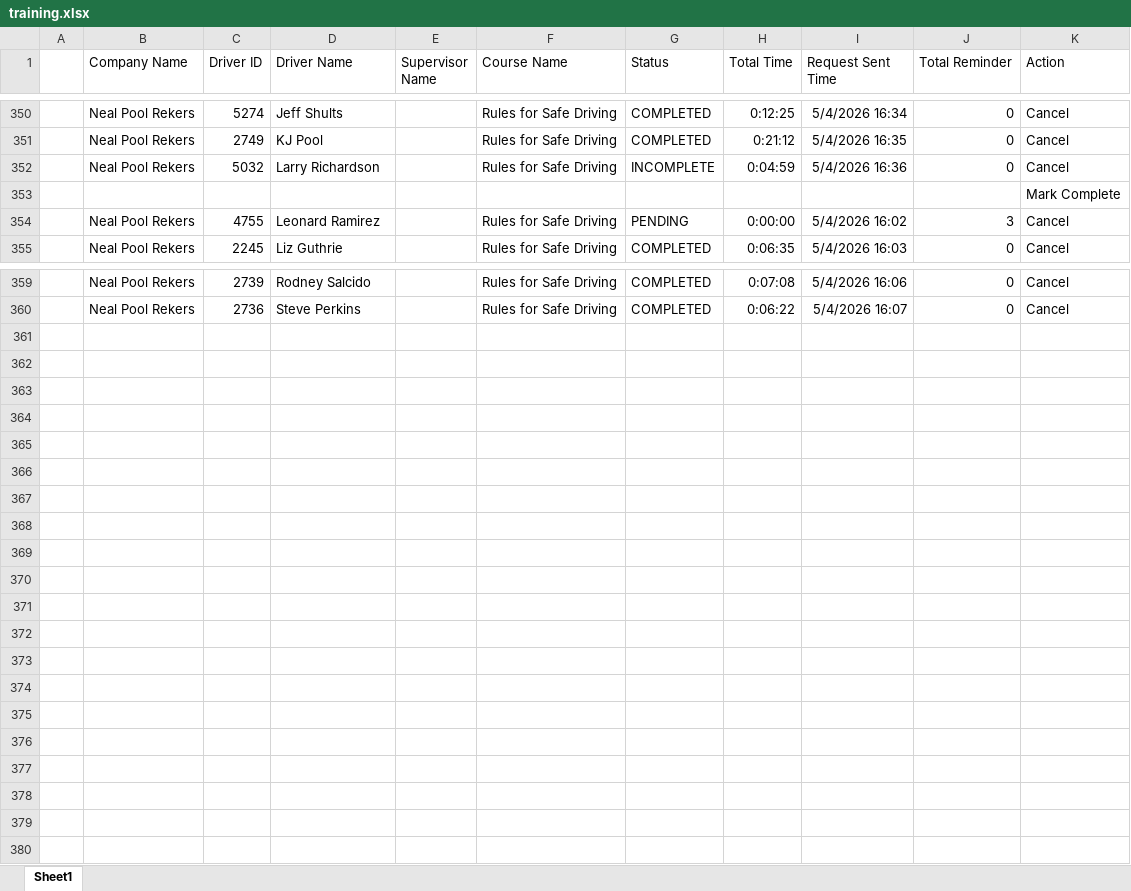
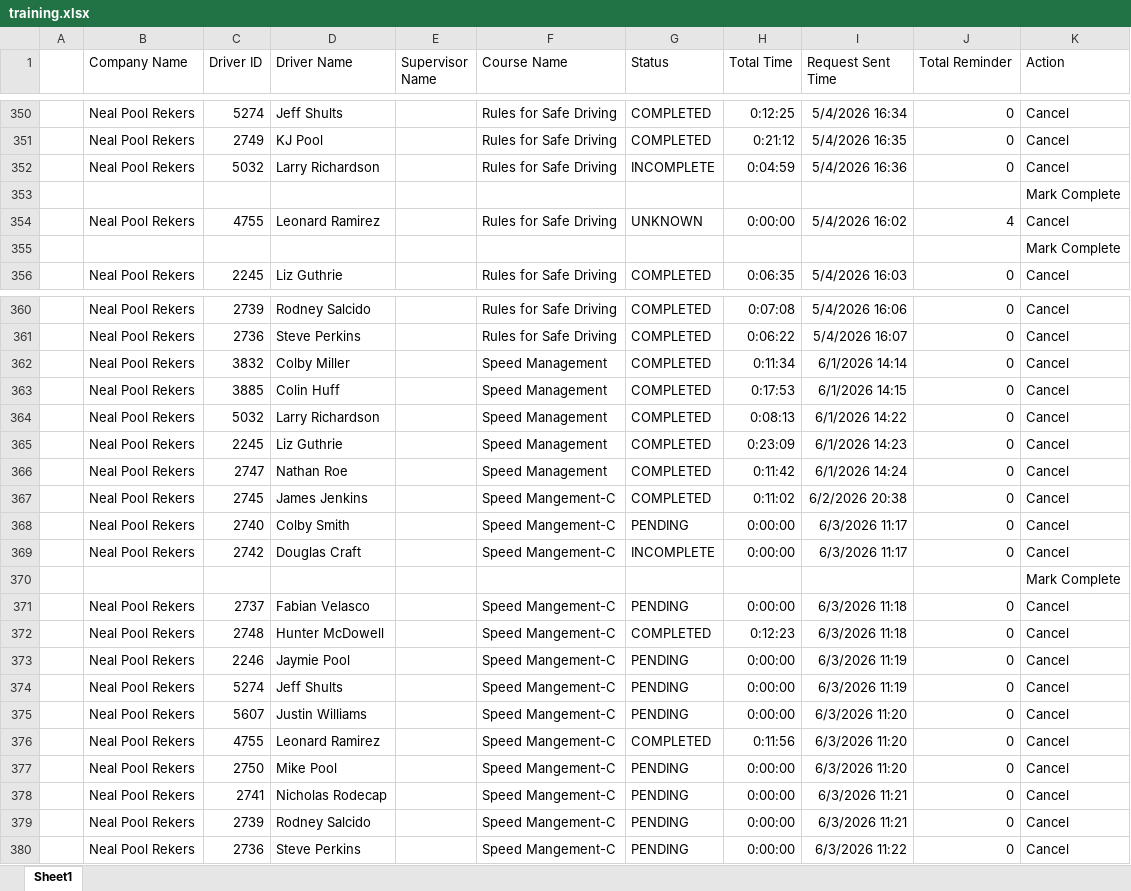
Before and after one commit to jmullins-DEN/neal-pool, an Excel workbook: training.xlsx, sheet Sheet1, drawn as a sheet; only a part is shown, gaps mark what is left out; values as stored, in another font and other column widths than the file's, no borders; the diff names each change by its address in the sheet, - before the commit and + after, or states it on an @@ line.

```diff
--- a/training.xlsx (sheet Sheet1)
+++ b/training.xlsx (sheet Sheet1)
-G354 (Status): PENDING
+G354 (Status): UNKNOWN
-J354 (Total Reminder): 3
+J354 (Total Reminder): 4
+row 355:  |  |  |  |  |  |  |  |  |  | Mark Complete
+row 362:  | Neal Pool Rekers | 3832 | Colby Miller |  | Speed Management | COMPLETED | 0:11:34 | 6/1/2026 14:14 | 0 | Cancel
+row 363:  | Neal Pool Rekers | 3885 | Colin Huff |  | Speed Management | COMPLETED | 0:17:53 | 6/1/2026 14:15 | 0 | Cancel
+row 364:  | Neal Pool Rekers | 5032 | Larry Richardson |  | Speed Management | COMPLETED | 0:08:13 | 6/1/2026 14:22 | 0 | Cancel
+row 365:  | Neal Pool Rekers | 2245 | Liz Guthrie |  | Speed Management | COMPLETED | 0:23:09 | 6/1/2026 14:23 | 0 | Cancel
+row 366:  | Neal Pool Rekers | 2747 | Nathan Roe |  | Speed Management | COMPLETED | 0:11:42 | 6/1/2026 14:24 | 0 | Cancel
+row 367:  | Neal Pool Rekers | 2745 | James Jenkins |  | Speed Mangement-C | COMPLETED | 0:11:02 | 6/2/2026 20:38 | 0 | Cancel
+row 368:  | Neal Pool Rekers | 2740 | Colby Smith |  | Speed Mangement-C | PENDING | 0:00:00 | 6/3/2026 11:17 | 0 | Cancel
+row 369:  | Neal Pool Rekers | 2742 | Douglas Craft |  | Speed Mangement-C | INCOMPLETE | 0:00:00 | 6/3/2026 11:17 | 0 | Cancel
+row 370:  |  |  |  |  |  |  |  |  |  | Mark Complete
+row 371:  | Neal Pool Rekers | 2737 | Fabian Velasco |  | Speed Mangement-C | PENDING | 0:00:00 | 6/3/2026 11:18 | 0 | Cancel
+row 372:  | Neal Pool Rekers | 2748 | Hunter McDowell |  | Speed Mangement-C | COMPLETED | 0:12:23 | 6/3/2026 11:18 | 0 | Cancel
+row 373:  | Neal Pool Rekers | 2246 | Jaymie Pool |  | Speed Mangement-C | PENDING | 0:00:00 | 6/3/2026 11:19 | 0 | Cancel
+row 374:  | Neal Pool Rekers | 5274 | Jeff Shults |  | Speed Mangement-C | PENDING | 0:00:00 | 6/3/2026 11:19 | 0 | Cancel
+row 375:  | Neal Pool Rekers | 5607 | Justin Williams |  | Speed Mangement-C | PENDING | 0:00:00 | 6/3/2026 11:20 | 0 | Cancel
+row 376:  | Neal Pool Rekers | 4755 | Leonard Ramirez |  | Speed Mangement-C | COMPLETED | 0:11:56 | 6/3/2026 11:20 | 0 | Cancel
+row 377:  | Neal Pool Rekers | 2750 | Mike Pool |  | Speed Mangement-C | PENDING | 0:00:00 | 6/3/2026 11:20 | 0 | Cancel
+row 378:  | Neal Pool Rekers | 2741 | Nicholas Rodecap |  | Speed Mangement-C | PENDING | 0:00:00 | 6/3/2026 11:21 | 0 | Cancel
+row 379:  | Neal Pool Rekers | 2739 | Rodney Salcido |  | Speed Mangement-C | PENDING | 0:00:00 | 6/3/2026 11:21 | 0 | Cancel
+row 380:  | Neal Pool Rekers | 2736 | Steve Perkins |  | Speed Mangement-C | PENDING | 0:00:00 | 6/3/2026 11:22 | 0 | Cancel
```
Also changed, not shown: camera_events.xlsx.
